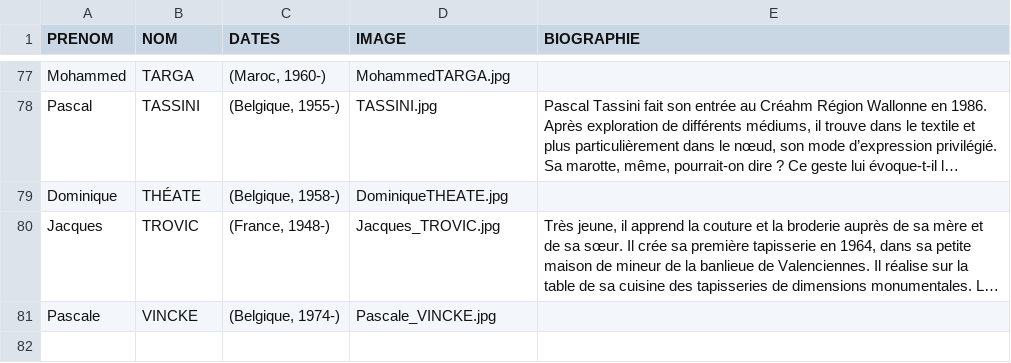
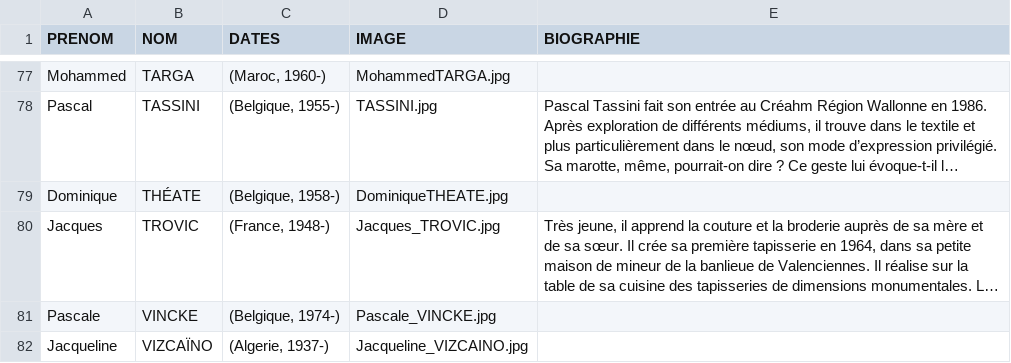
Before and after one commit to communicationartetmarges/art-et-marges, a CSV file: templates/collection-all-fr.csv, drawn as a sheet; only a part is shown, gaps mark what is left out; long unchanged cells end in …; the diff names each change by its address in the sheet, - before the commit and + after, or states it on an @@ line.

Commit message:
add vizcaino

```diff
--- a/templates/collection-all-fr.csv
+++ b/templates/collection-all-fr.csv
+row 82: Jacqueline | VIZCAÏNO | (Algerie, 1937-) | Jacqueline_VIZCAINO.jpg
```
